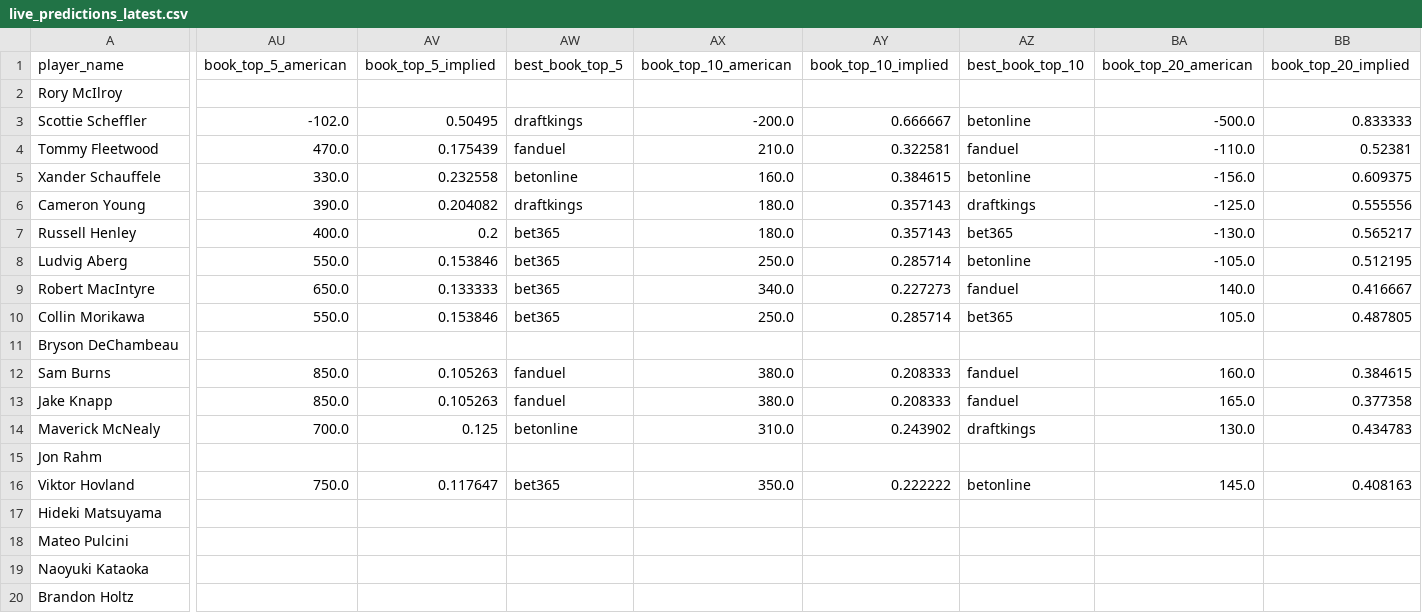
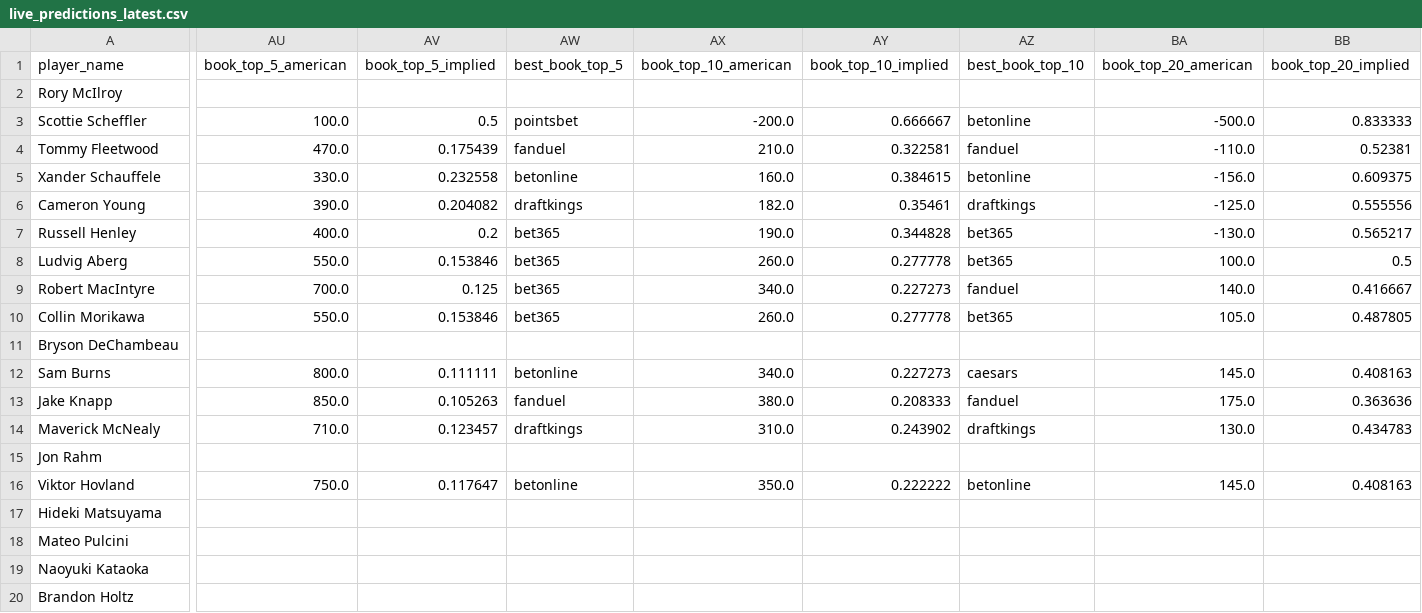
Before and after one commit to dylanjaynes/augusta-national-model, a CSV file: data/live/live_predictions_latest.csv, drawn as a sheet; only a part is shown, gaps mark what is left out; the diff covers the shown part only; the diff names each change by its address in the sheet, - before the commit and + after, or states it on an @@ line.

```diff
--- a/data/live/live_predictions_latest.csv
+++ b/data/live/live_predictions_latest.csv
-AU3 (book_top_5_american): -102.0
+AU3 (book_top_5_american): 100.0
-AV3 (book_top_5_implied): 0.50495
+AV3 (book_top_5_implied): 0.5
-AW3 (best_book_top_5): draftkings
+AW3 (best_book_top_5): pointsbet
-AX6 (book_top_10_american): 180.0
+AX6 (book_top_10_american): 182.0
-AY6 (book_top_10_implied): 0.357143
+AY6 (book_top_10_implied): 0.35461
-AX7 (book_top_10_american): 180.0
+AX7 (book_top_10_american): 190.0
-AY7 (book_top_10_implied): 0.357143
+AY7 (book_top_10_implied): 0.344828
-AX8 (book_top_10_american): 250.0
+AX8 (book_top_10_american): 260.0
-AY8 (book_top_10_implied): 0.285714
+AY8 (book_top_10_implied): 0.277778
-AZ8 (best_book_top_10): betonline
+AZ8 (best_book_top_10): bet365
-BA8 (book_top_20_american): -105.0
+BA8 (book_top_20_american): 100.0
-BB8 (book_top_20_implied): 0.512195
+BB8 (book_top_20_implied): 0.5
-AU9 (book_top_5_american): 650.0
+AU9 (book_top_5_american): 700.0
-AV9 (book_top_5_implied): 0.133333
+AV9 (book_top_5_implied): 0.125
-AX10 (book_top_10_american): 250.0
+AX10 (book_top_10_american): 260.0
-AY10 (book_top_10_implied): 0.285714
+AY10 (book_top_10_implied): 0.277778
-AU12 (book_top_5_american): 850.0
+AU12 (book_top_5_american): 800.0
-AV12 (book_top_5_implied): 0.105263
+AV12 (book_top_5_implied): 0.111111
-AW12 (best_book_top_5): fanduel
+AW12 (best_book_top_5): betonline
-AX12 (book_top_10_american): 380.0
+AX12 (book_top_10_american): 340.0
-AY12 (book_top_10_implied): 0.208333
+AY12 (book_top_10_implied): 0.227273
-AZ12 (best_book_top_10): fanduel
+AZ12 (best_book_top_10): caesars
-BA12 (book_top_20_american): 160.0
+BA12 (book_top_20_american): 145.0
-BB12 (book_top_20_implied): 0.384615
+BB12 (book_top_20_implied): 0.408163
-BA13 (book_top_20_american): 165.0
+BA13 (book_top_20_american): 175.0
-BB13 (book_top_20_implied): 0.377358
+BB13 (book_top_20_implied): 0.363636
-AU14 (book_top_5_american): 700.0
+AU14 (book_top_5_american): 710.0
-AV14 (book_top_5_implied): 0.125
+AV14 (book_top_5_implied): 0.123457
-AW14 (best_book_top_5): betonline
+AW14 (best_book_top_5): draftkings
-AW16 (best_book_top_5): bet365
+AW16 (best_book_top_5): betonline
```
Also changed, not shown: 79 edited cells elsewhere in this file.
